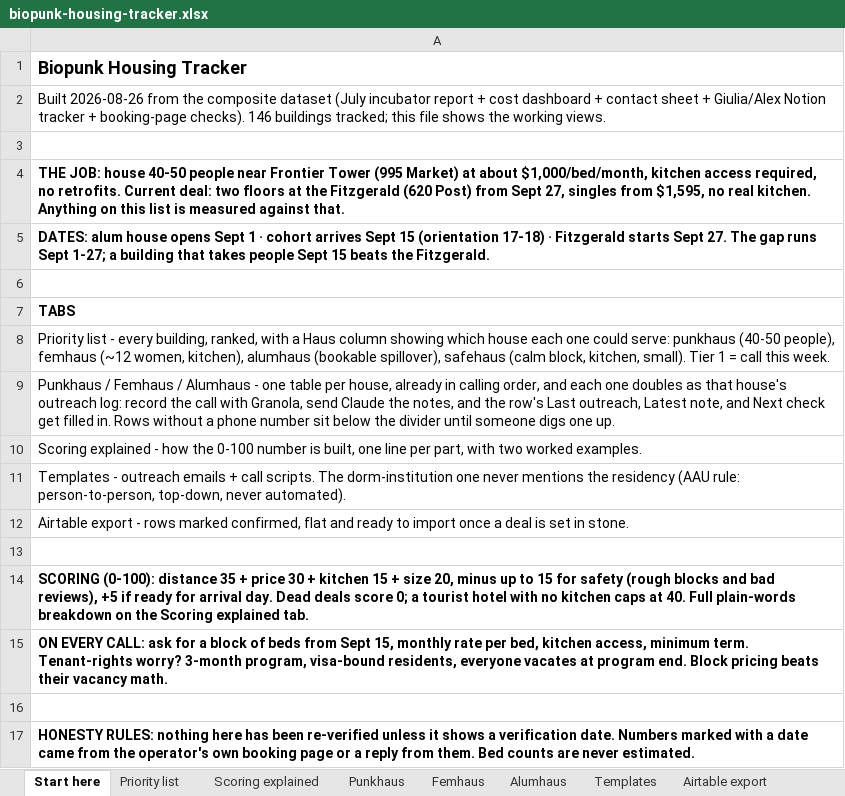
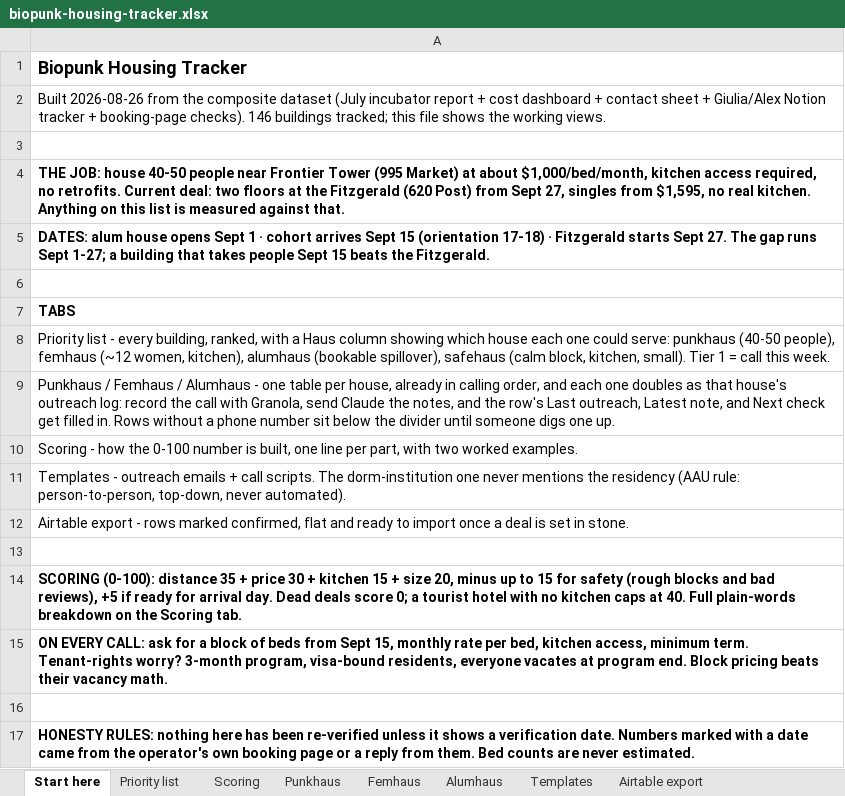
Before and after one commit to riaarora016/haus-fund-housing-network, an Excel workbook: data/exports/biopunk-housing-tracker.xlsx, sheet Start here, drawn as a sheet; values as stored, in another font and other column widths than the file's, no borders; the diff names each change by its address in the sheet, - before the commit and + after, or states it on an @@ line.

```diff
--- a/data/exports/biopunk-housing-tracker.xlsx (sheet Start here)
+++ b/data/exports/biopunk-housing-tracker.xlsx (sheet Start here)
-sheet tab: Scoring explained
+sheet tab: Scoring
-A10: Scoring explained - how…
+A10: Scoring - how…
-A14: …the Scoring explained tab.
+A14: …the Scoring tab.
```
Also changed, not shown: sheet Scoring, sheet Priority list, 5 other files.
